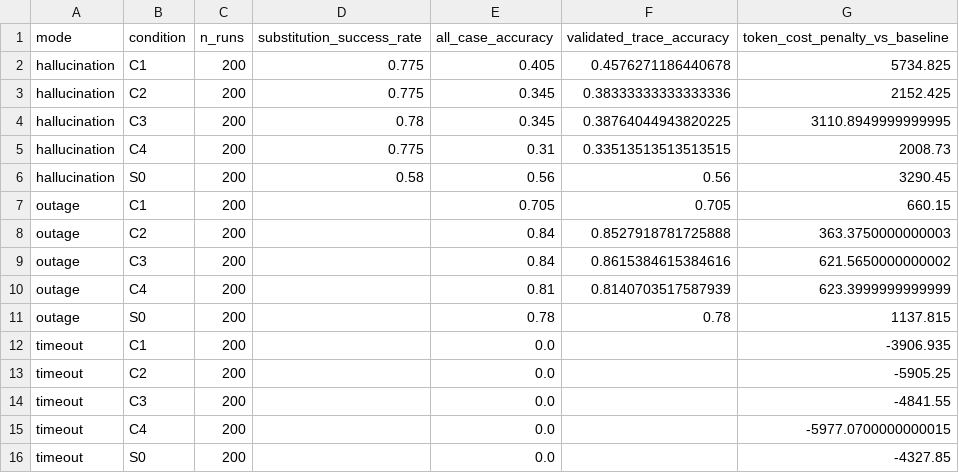
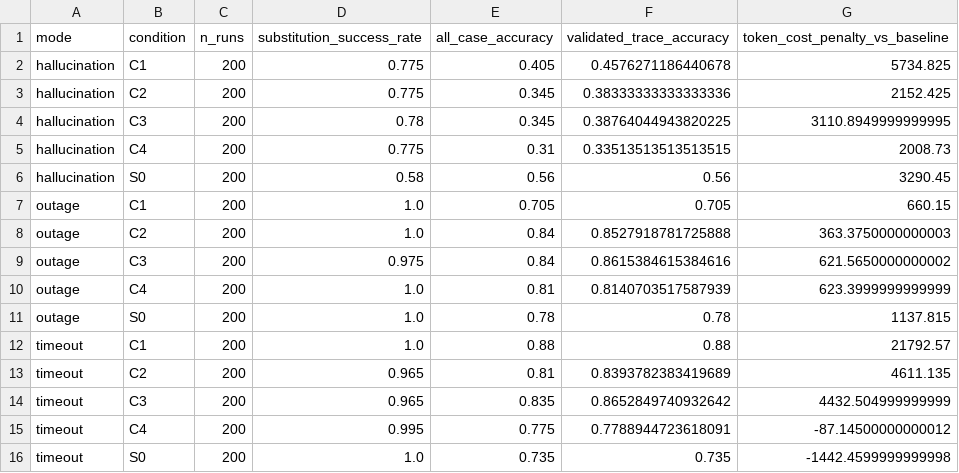
Before and after one commit to pedro-santos-eng/Right-sizing-LLM-agent-decomposition-in-VAT-determination, a CSV file: results/analysis/injection_cells.csv, drawn as a sheet.

```diff
--- a/results/analysis/injection_cells.csv
+++ b/results/analysis/injection_cells.csv
@@ -6,11 +6,11 @@ hallucination,C4,200,0.775,0.31,0.33513513513513515,2008.73
 hallucination,S0,200,0.58,0.56,0.56,3290.45
-outage,C1,200,,0.705,0.705,660.15
-outage,C2,200,,0.84,0.8527918781725888,363.3750000000003
-outage,C3,200,,0.84,0.8615384615384616,621.5650000000002
-outage,C4,200,,0.81,0.8140703517587939,623.3999999999999
-outage,S0,200,,0.78,0.78,1137.815
-timeout,C1,200,,0.0,,-3906.935
-timeout,C2,200,,0.0,,-5905.25
-timeout,C3,200,,0.0,,-4841.55
-timeout,C4,200,,0.0,,-5977.0700000000015
-timeout,S0,200,,0.0,,-4327.85
+outage,C1,200,1.0,0.705,0.705,660.15
+outage,C2,200,1.0,0.84,0.8527918781725888,363.3750000000003
+outage,C3,200,0.975,0.84,0.8615384615384616,621.5650000000002
+outage,C4,200,1.0,0.81,0.8140703517587939,623.3999999999999
+outage,S0,200,1.0,0.78,0.78,1137.815
+timeout,C1,200,1.0,0.88,0.88,21792.57
+timeout,C2,200,0.965,0.81,0.8393782383419689,4611.135
+timeout,C3,200,0.965,0.835,0.8652849740932642,4432.504999999999
+timeout,C4,200,0.995,0.775,0.7788944723618091,-87.14500000000012
+timeout,S0,200,1.0,0.735,0.735,-1442.4599999999998
```
Also changed, not shown: results/analysis/case_level.csv, 1 other file.
